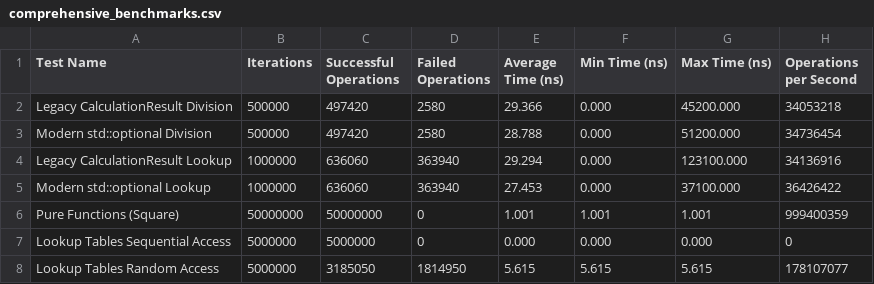
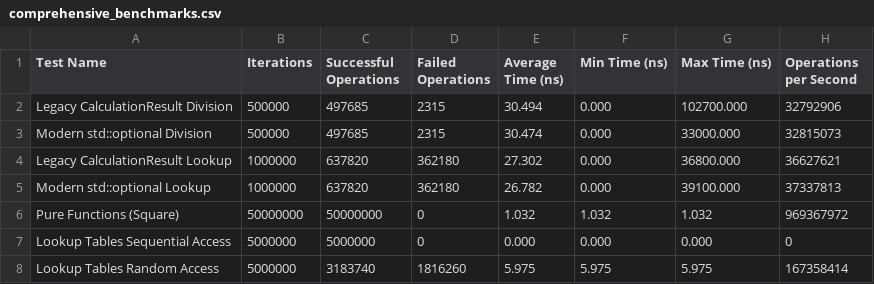
Before and after one commit to julian1c2a/NumbersAndCalculus, a CSV file: benchmark_results/comprehensive_benchmarks.csv, drawn as a sheet.

```diff
--- a/benchmark_results/comprehensive_benchmarks.csv
+++ b/benchmark_results/comprehensive_benchmarks.csv
@@ -1,8 +1,8 @@
 Test Name,Iterations,Successful Operations,Failed Operations,Average Time (ns),Min Time (ns),Max Time (ns),Operations per Second
-"Legacy CalculationResult Division",500000,497420,2580,29.366,0.000,45200.000,34053218
-"Modern std::optional Division",500000,497420,2580,28.788,0.000,51200.000,34736454
-"Legacy CalculationResult Lookup",1000000,636060,363940,29.294,0.000,123100.000,34136916
-"Modern std::optional Lookup",1000000,636060,363940,27.453,0.000,37100.000,36426422
-"Pure Functions (Square)",50000000,50000000,0,1.001,1.001,1.001,999400359
+"Legacy CalculationResult Division",500000,497685,2315,30.494,0.000,102700.000,32792906
+"Modern std::optional Division",500000,497685,2315,30.474,0.000,33000.000,32815073
+"Legacy CalculationResult Lookup",1000000,637820,362180,27.302,0.000,36800.000,36627621
+"Modern std::optional Lookup",1000000,637820,362180,26.782,0.000,39100.000,37337813
+"Pure Functions (Square)",50000000,50000000,0,1.032,1.032,1.032,969367972
 "Lookup Tables Sequential Access",5000000,5000000,0,0.000,0.000,0.000,0
-"Lookup Tables Random Access",5000000,3185050,1814950,5.615,5.615,5.615,178107077
+"Lookup Tables Random Access",5000000,3183740,1816260,5.975,5.975,5.975,167358414
```
Also changed, not shown: 8 other files.
